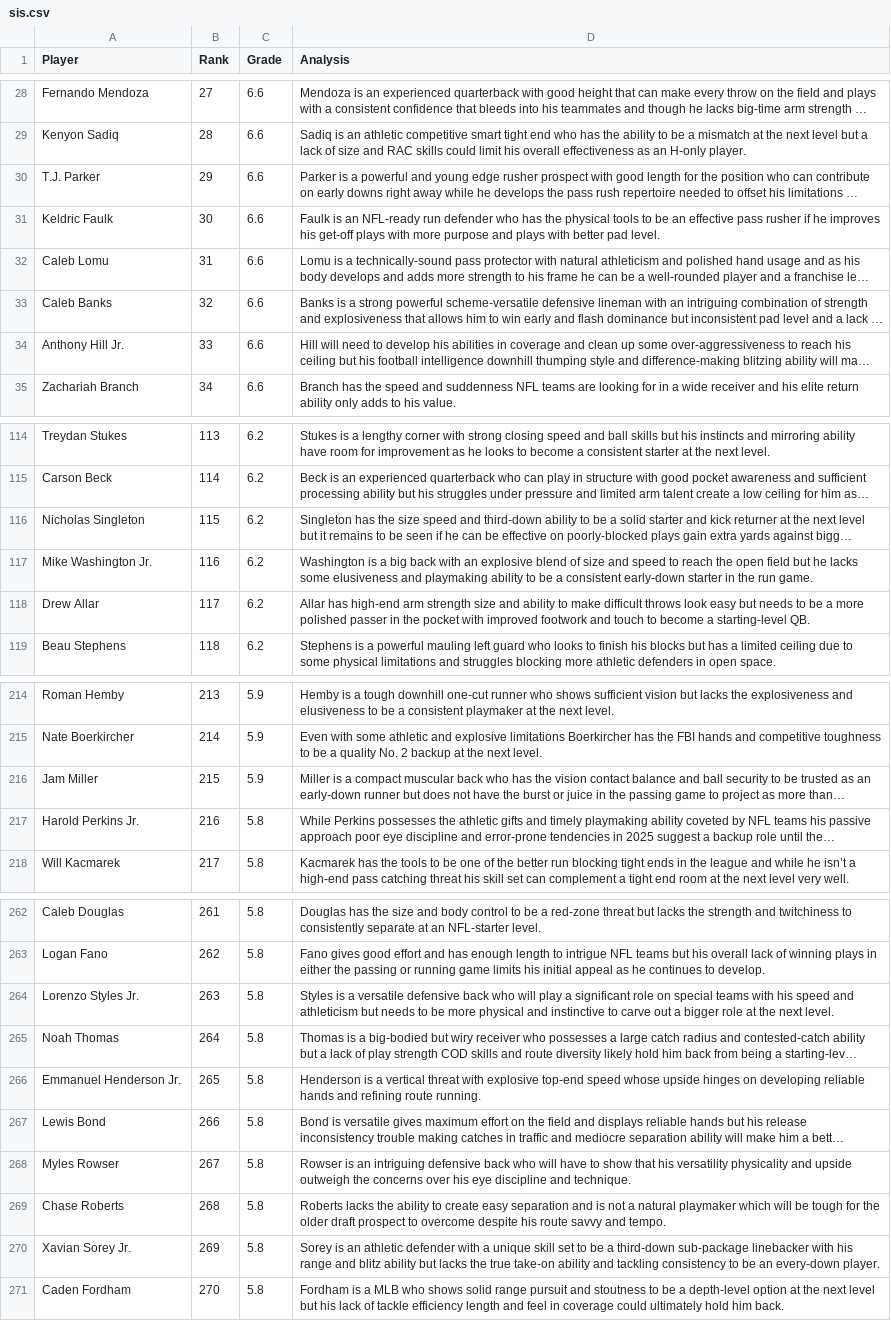
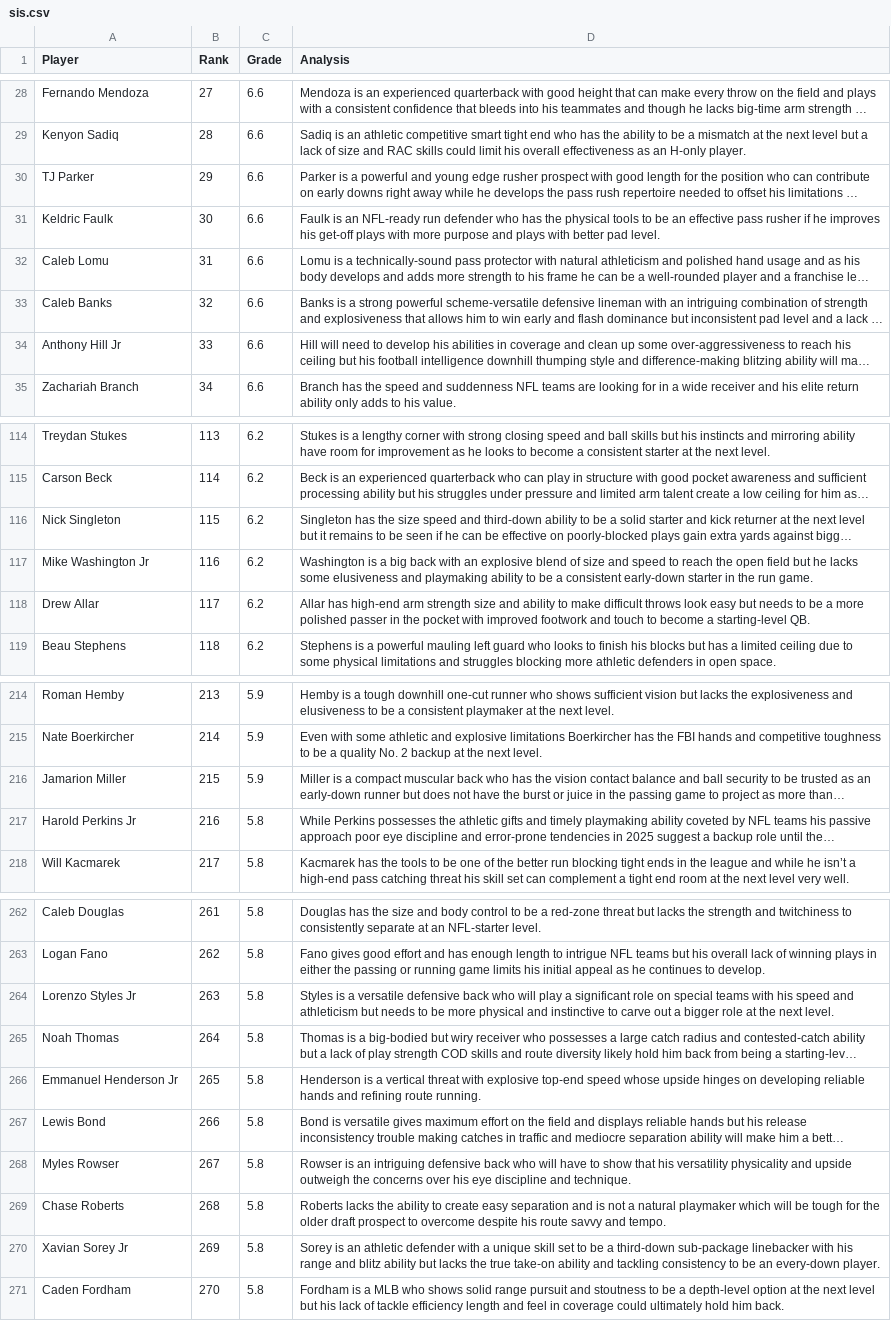
Before and after one commit to tylerhealyy/nfl-mock, a CSV file: rankings/sis.csv, drawn as a sheet; only a part is shown, gaps mark what is left out; long unchanged cells end in …; the diff covers the shown part only; the diff names each change by its address in the sheet, - before the commit and + after, or states it on an @@ line.

Commit message:
sis fix

```diff
--- a/rankings/sis.csv
+++ b/rankings/sis.csv
-A30 (Player): T.J. Parker
+A30 (Player): TJ Parker
-A34 (Player): Anthony Hill Jr.
+A34 (Player): Anthony Hill Jr
-A116 (Player): Nicholas Singleton
+A116 (Player): Nick Singleton
-A117 (Player): Mike Washington Jr.
+A117 (Player): Mike Washington Jr
-A216 (Player): Jam Miller
+A216 (Player): Jamarion Miller
-A217 (Player): Harold Perkins Jr.
+A217 (Player): Harold Perkins Jr
-A264 (Player): Lorenzo Styles Jr.
+A264 (Player): Lorenzo Styles Jr
-A266 (Player): Emmanuel Henderson Jr.
+A266 (Player): Emmanuel Henderson Jr
-A270 (Player): Xavian Sorey Jr.
+A270 (Player): Xavian Sorey Jr
```
Also changed, not shown: 20 edited cells elsewhere in this file.
